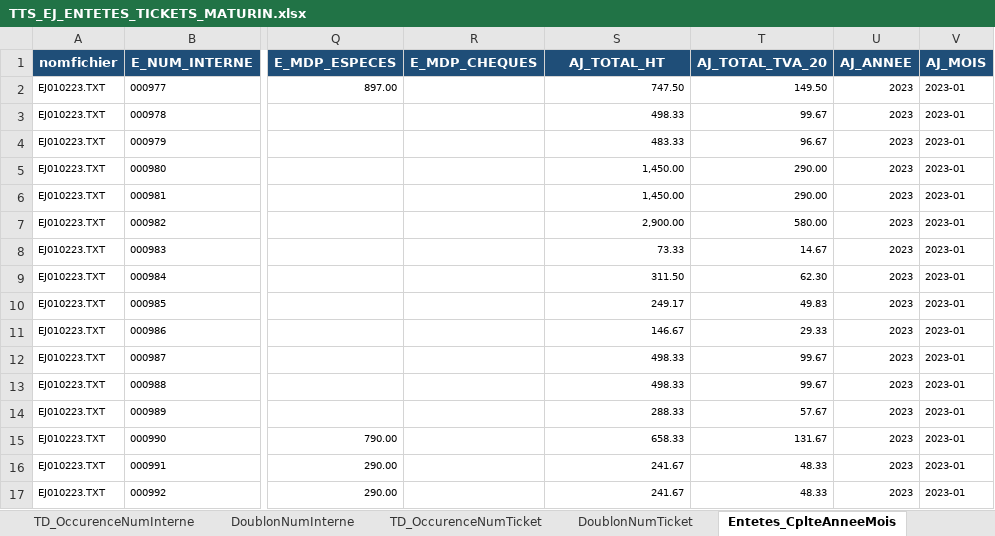
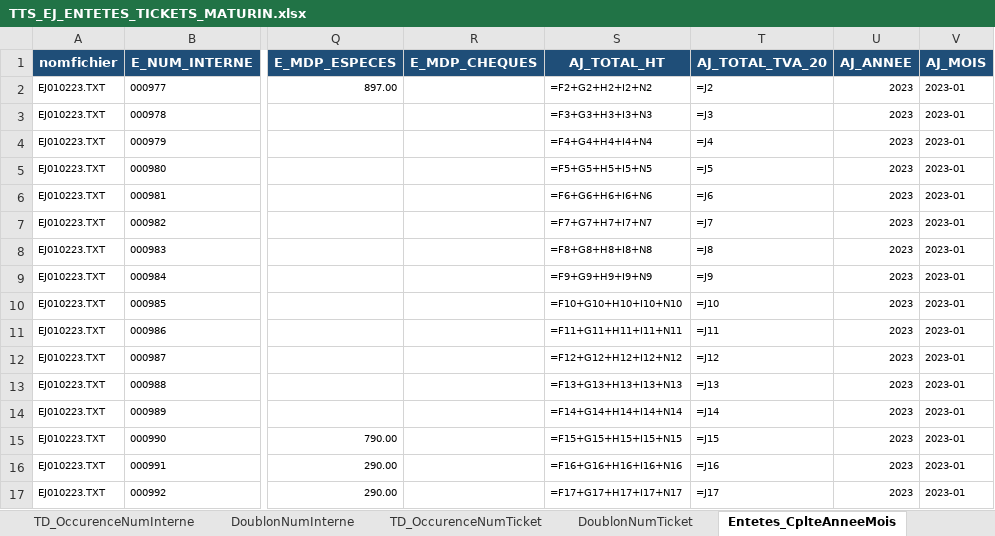
Before and after one commit to donnatchris/controle_fiscal_cammy, an Excel workbook: output/excel/TTS_EJ_ENTETES_TICKETS_MATURIN.xlsx, sheet Entetes_CplteAnneeMois, drawn as a sheet; only a part is shown, gaps mark what is left out; values as stored, in another font and other column widths than the file's, no borders; formulas without a stored value are shown as written; table styles not drawn; the diff covers the shown part only; the diff names each change by its address in the sheet, - before the commit and + after, or states it on an @@ line.

```diff
--- a/output/excel/TTS_EJ_ENTETES_TICKETS_MATURIN.xlsx (sheet Entetes_CplteAnneeMois)
+++ b/output/excel/TTS_EJ_ENTETES_TICKETS_MATURIN.xlsx (sheet Entetes_CplteAnneeMois)
-S2 (AJ_TOTAL_HT): 747.50
+S2 (AJ_TOTAL_HT): =F2+G2+H2+I2+N2
-T2 (AJ_TOTAL_TVA_20): 149.50
+T2 (AJ_TOTAL_TVA_20): =J2
-S3 (AJ_TOTAL_HT): 498.33
+S3 (AJ_TOTAL_HT): =F3+G3+H3+I3+N3
-T3 (AJ_TOTAL_TVA_20): 99.67
+T3 (AJ_TOTAL_TVA_20): =J3
-S4 (AJ_TOTAL_HT): 483.33
+S4 (AJ_TOTAL_HT): =F4+G4+H4+I4+N4
-T4 (AJ_TOTAL_TVA_20): 96.67
+T4 (AJ_TOTAL_TVA_20): =J4
-S5 (AJ_TOTAL_HT): 1,450.00
+S5 (AJ_TOTAL_HT): =F5+G5+H5+I5+N5
-T5 (AJ_TOTAL_TVA_20): 290.00
+T5 (AJ_TOTAL_TVA_20): =J5
-S6 (AJ_TOTAL_HT): 1,450.00
+S6 (AJ_TOTAL_HT): =F6+G6+H6+I6+N6
-T6 (AJ_TOTAL_TVA_20): 290.00
+T6 (AJ_TOTAL_TVA_20): =J6
-S7 (AJ_TOTAL_HT): 2,900.00
+S7 (AJ_TOTAL_HT): =F7+G7+H7+I7+N7
-T7 (AJ_TOTAL_TVA_20): 580.00
+T7 (AJ_TOTAL_TVA_20): =J7
-S8 (AJ_TOTAL_HT): 73.33
+S8 (AJ_TOTAL_HT): =F8+G8+H8+I8+N8
-T8 (AJ_TOTAL_TVA_20): 14.67
+T8 (AJ_TOTAL_TVA_20): =J8
-S9 (AJ_TOTAL_HT): 311.50
+S9 (AJ_TOTAL_HT): =F9+G9+H9+I9+N9
-T9 (AJ_TOTAL_TVA_20): 62.30
+T9 (AJ_TOTAL_TVA_20): =J9
-S10 (AJ_TOTAL_HT): 249.17
+S10 (AJ_TOTAL_HT): =F10+G10+H10+I10+N10
-T10 (AJ_TOTAL_TVA_20): 49.83
+T10 (AJ_TOTAL_TVA_20): =J10
-S11 (AJ_TOTAL_HT): 146.67
+S11 (AJ_TOTAL_HT): =F11+G11+H11+I11+N11
-T11 (AJ_TOTAL_TVA_20): 29.33
+T11 (AJ_TOTAL_TVA_20): =J11
-S12 (AJ_TOTAL_HT): 498.33
+S12 (AJ_TOTAL_HT): =F12+G12+H12+I12+N12
-T12 (AJ_TOTAL_TVA_20): 99.67
+T12 (AJ_TOTAL_TVA_20): =J12
-S13 (AJ_TOTAL_HT): 498.33
+S13 (AJ_TOTAL_HT): =F13+G13+H13+I13+N13
-T13 (AJ_TOTAL_TVA_20): 99.67
+T13 (AJ_TOTAL_TVA_20): =J13
-S14 (AJ_TOTAL_HT): 288.33
+S14 (AJ_TOTAL_HT): =F14+G14+H14+I14+N14
-T14 (AJ_TOTAL_TVA_20): 57.67
+T14 (AJ_TOTAL_TVA_20): =J14
-S15 (AJ_TOTAL_HT): 658.33
+S15 (AJ_TOTAL_HT): =F15+G15+H15+I15+N15
-T15 (AJ_TOTAL_TVA_20): 131.67
+T15 (AJ_TOTAL_TVA_20): =J15
-S16 (AJ_TOTAL_HT): 241.67
+S16 (AJ_TOTAL_HT): =F16+G16+H16+I16+N16
-T16 (AJ_TOTAL_TVA_20): 48.33
+T16 (AJ_TOTAL_TVA_20): =J16
-S17 (AJ_TOTAL_HT): 241.67
+S17 (AJ_TOTAL_HT): =F17+G17+H17+I17+N17
-T17 (AJ_TOTAL_TVA_20): 48.33
+T17 (AJ_TOTAL_TVA_20): =J17
```
Also changed, not shown: 1412 edited cells and cell formats elsewhere in this sheet, sheet DoublonNumTicket, sheet DoublonNumInterne, sheet Entetes_sequentialite, output/excel/TTS_EJ_ENTETES_TICKETS_MASSENA.xlsx, output/excel/TTS_EJ_LIGNES_TICKETS_MASSENA.xlsx, 35 other files.
